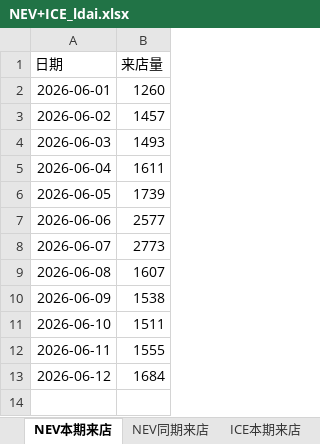
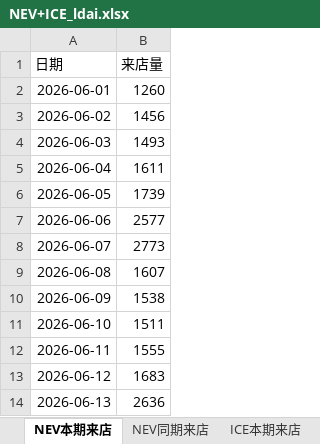
Before and after one commit to Django604/AI_Digest, an Excel workbook: data/source/NEV+ICE_ldai.xlsx, sheet NEV本期来店, drawn as a sheet; values as stored, in another font and other column widths than the file's, no borders; the diff names each change by its address in the sheet, - before the commit and + after, or states it on an @@ line.

```diff
--- a/data/source/NEV+ICE_ldai.xlsx (sheet NEV本期来店)
+++ b/data/source/NEV+ICE_ldai.xlsx (sheet NEV本期来店)
-B3 (来店量): 1457
+B3 (来店量): 1456
-B13 (来店量): 1684
+B13 (来店量): 1683
+row 14: 2026-06-13 | 2636
```
Also changed, not shown: sheet ICE本期来店, sheet NEV同期来店, sheet ICE同期来店, data/source/NEV+ICE_xsai.xlsm, 2 other files.
